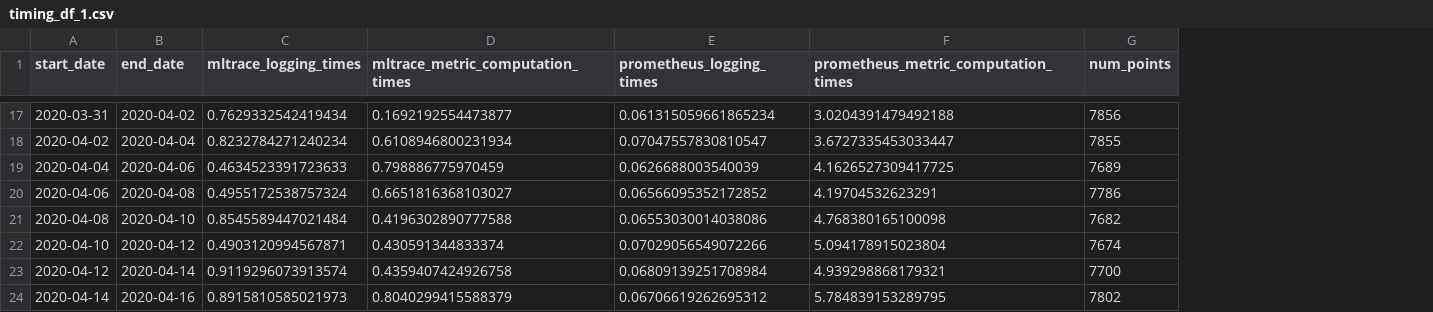
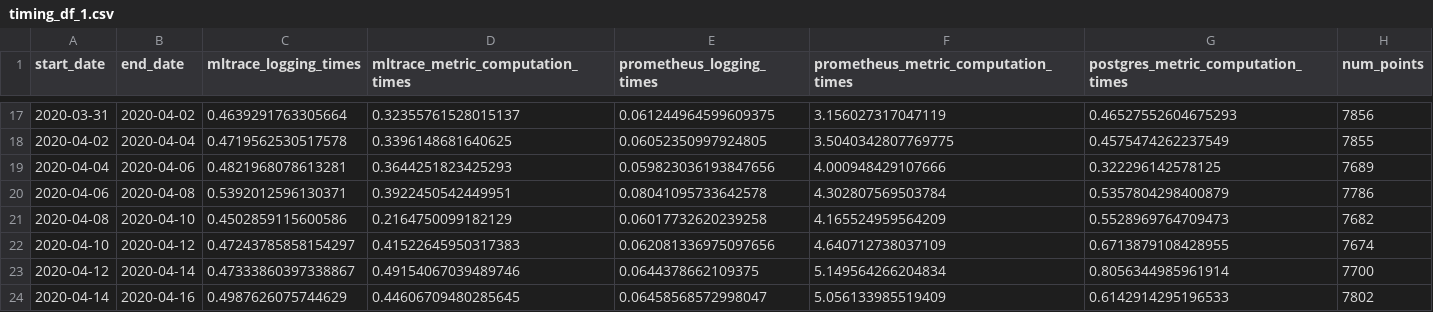
Before and after one commit to loglabs/mext, a CSV file: timing_df_1.csv, drawn as a sheet; only a part is shown, gaps mark what is left out; the diff covers the shown part only; the diff names each change by its address in the sheet, - before the commit and + after, or states it on an @@ line.

Commit message:
Adding postgres baseline

```diff
--- a/timing_df_1.csv
+++ b/timing_df_1.csv
+column G, row 1: postgres_metric_computation_times; rows 17-24: 0.46527552604675293 | 0.4575474262237549 | 0.322296142578125 | 0.5357804298400879 | 0.5528969764709473 | 0.6713879108428955 | 0.8056344985961914 | 0.6142914295196533
-C17 (mltrace_logging_times): 0.7629332542419434
+C17 (mltrace_logging_times): 0.4639291763305664
-D17 (mltrace_metric_computation_times): 0.1692192554473877
+D17 (mltrace_metric_computation_times): 0.32355761528015137
-E17 (prometheus_logging_times): 0.061315059661865234
+E17 (prometheus_logging_times): 0.061244964599609375
-F17: 3.0204391479492188
+F17: 3.156027317047119
-C18 (mltrace_logging_times): 0.8232784271240234
+C18 (mltrace_logging_times): 0.4719562530517578
-D18 (mltrace_metric_computation_times): 0.6108946800231934
+D18 (mltrace_metric_computation_times): 0.3396148681640625
-E18 (prometheus_logging_times): 0.07047557830810547
+E18 (prometheus_logging_times): 0.06052350997924805
-F18: 3.6727335453033447
+F18: 3.5040342807769775
-C19 (mltrace_logging_times): 0.4634523391723633
+C19 (mltrace_logging_times): 0.4821968078613281
-D19 (mltrace_metric_computation_times): 0.798886775970459
+D19 (mltrace_metric_computation_times): 0.3644251823425293
-E19 (prometheus_logging_times): 0.0626688003540039
+E19 (prometheus_logging_times): 0.059823036193847656
-F19: 4.1626527309417725
+F19: 4.000948429107666
-C20 (mltrace_logging_times): 0.4955172538757324
+C20 (mltrace_logging_times): 0.5392012596130371
-D20 (mltrace_metric_computation_times): 0.6651816368103027
+D20 (mltrace_metric_computation_times): 0.3922450542449951
-E20 (prometheus_logging_times): 0.06566095352172852
+E20 (prometheus_logging_times): 0.08041095733642578
-F20: 4.19704532623291
+F20: 4.302807569503784
-C21 (mltrace_logging_times): 0.8545589447021484
+C21 (mltrace_logging_times): 0.4502859115600586
-D21 (mltrace_metric_computation_times): 0.4196302890777588
+D21 (mltrace_metric_computation_times): 0.2164750099182129
-E21 (prometheus_logging_times): 0.06553030014038086
+E21 (prometheus_logging_times): 0.06017732620239258
-F21: 4.768380165100098
+F21: 4.165524959564209
-C22 (mltrace_logging_times): 0.4903120994567871
+C22 (mltrace_logging_times): 0.47243785858154297
-D22 (mltrace_metric_computation_times): 0.430591344833374
+D22 (mltrace_metric_computation_times): 0.41522645950317383
-E22 (prometheus_logging_times): 0.07029056549072266
+E22 (prometheus_logging_times): 0.062081336975097656
-F22: 5.094178915023804
+F22: 4.640712738037109
-C23 (mltrace_logging_times): 0.9119296073913574
+C23 (mltrace_logging_times): 0.47333860397338867
-D23 (mltrace_metric_computation_times): 0.4359407424926758
+D23 (mltrace_metric_computation_times): 0.49154067039489746
-E23 (prometheus_logging_times): 0.06809139251708984
+E23 (prometheus_logging_times): 0.0644378662109375
-F23: 4.939298868179321
+F23: 5.149564266204834
-C24 (mltrace_logging_times): 0.8915810585021973
+C24 (mltrace_logging_times): 0.4987626075744629
-D24 (mltrace_metric_computation_times): 0.8040299415588379
+D24 (mltrace_metric_computation_times): 0.44606709480285645
-E24 (prometheus_logging_times): 0.06706619262695312
+E24 (prometheus_logging_times): 0.06458568572998047
-F24: 5.784839153289795
+F24: 5.056133985519409
```
Also changed, not shown: 148 edited cells elsewhere in this file, timing_df_2.csv, 4 other files.
